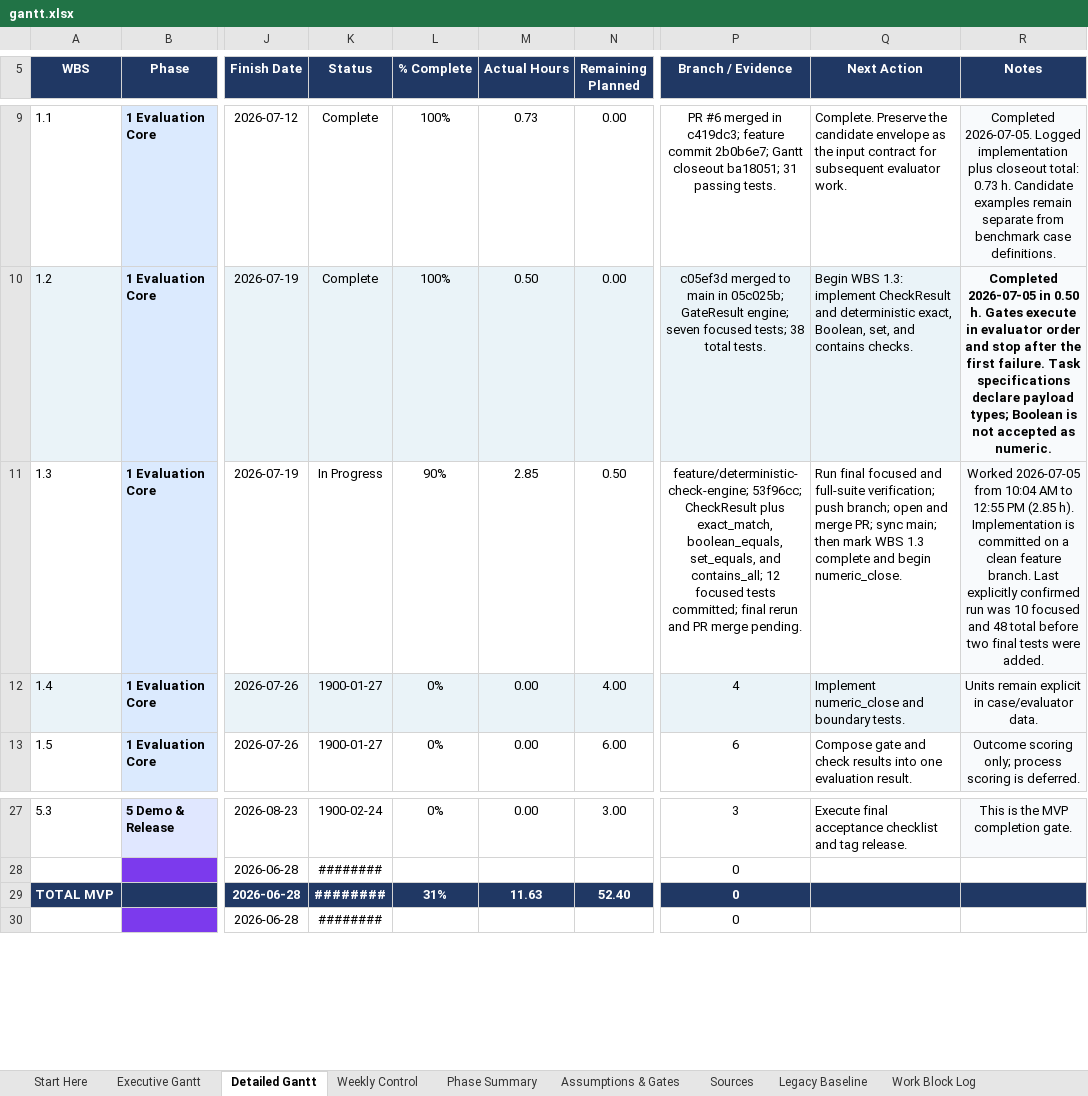
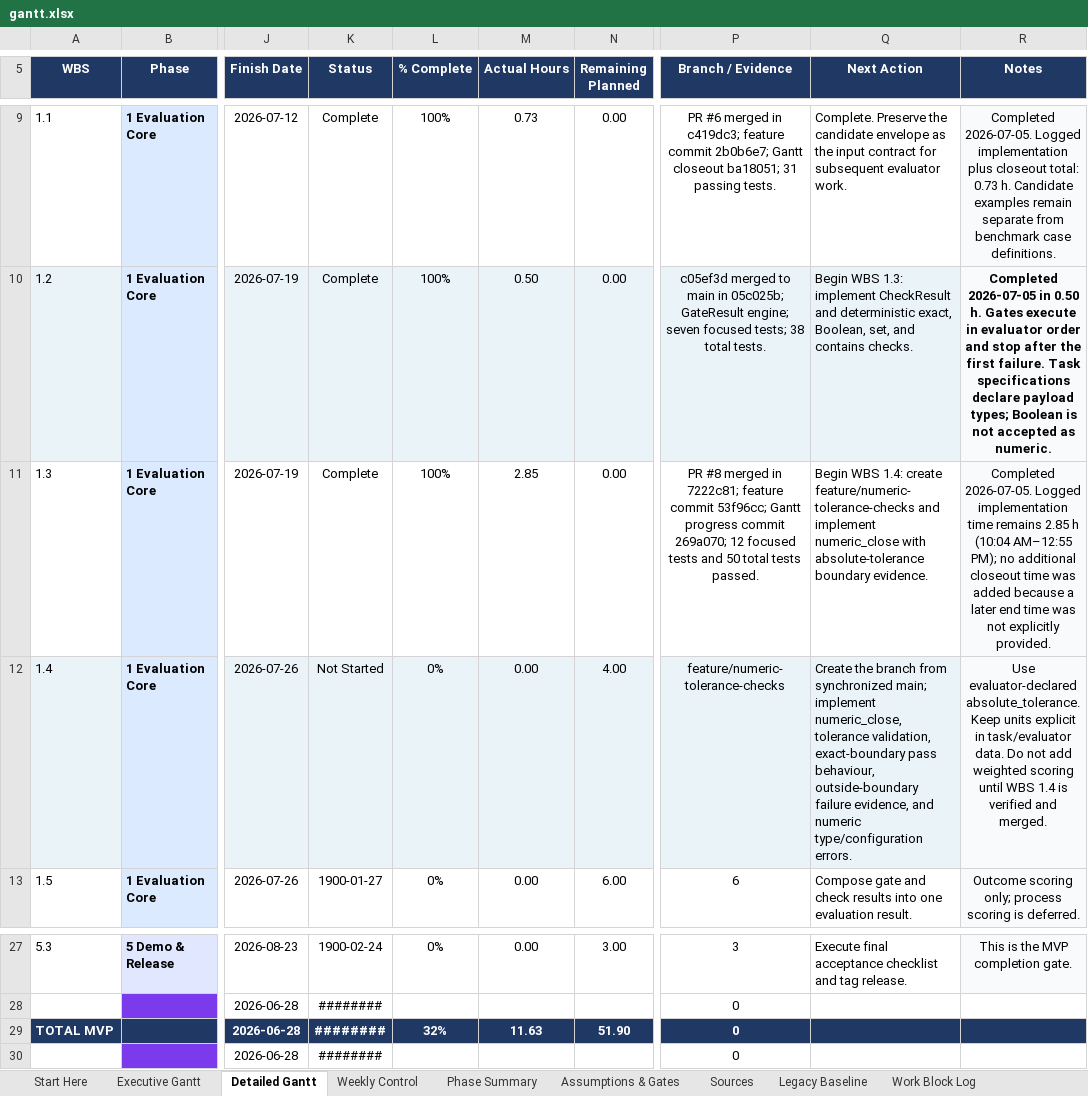
Before and after one commit to Jason-Jensen/mechanical-technical-document-evaluation-harness, an Excel workbook: gantt.xlsx, sheet Detailed Gantt, drawn as a sheet; only a part is shown, gaps mark what is left out; values as stored, in another font and other column widths than the file's, no borders; conditional formats not drawn; the diff names each change by its address in the sheet, - before the commit and + after, or states it on an @@ line.

Commit message:
Close WBS 1.3 and open numeric tolerance work

```diff
--- a/gantt.xlsx (sheet Detailed Gantt)
+++ b/gantt.xlsx (sheet Detailed Gantt)
-K11 (Status): In Progress
+K11 (Status): Complete
-L11 (% Complete): 90%
+L11 (% Complete): 100%
-N11 (Remaining Planned): 0.50
+N11 (Remaining Planned): 0.00
-P11 (Branch / Evidence): feature/deterministic-check-engine; 53f96cc; CheckResult plus exact_match, boolean_equals, set_equals, and contains_all; 12 focused tests committed; final rerun and PR merge pending.
+P11 (Branch / Evidence): PR #8 merged in 7222c81; feature commit 53f96cc; Gantt progress commit 269a070; 12 focused tests and 50 total tests passed.
-Q11 (Next Action): Run final focused and full-suite verification; push branch; open and merge PR; sync main; then mark WBS 1.3 complete and begin numeric_close.
+Q11 (Next Action): Begin WBS 1.4: create feature/numeric-tolerance-checks and implement numeric_close with absolute-tolerance boundary evidence.
-R11 (Notes): Worked 2026-07-05 from 10:04 AM to 12:55 PM (2.85 h). Implementation is committed on a clean feature branch. Last explicitly confirmed run was 10 focused and 48 total before two final tests were added.
+R11 (Notes): Completed 2026-07-05. Logged implementation time remains 2.85 h (10:04 AM–12:55 PM); no additional closeout time was added because a later end time was not explicitly provided.
-K12 (Status): 1900-01-27
+K12 (Status): Not Started
-P12 (Branch / Evidence): 4
+P12 (Branch / Evidence): feature/numeric-tolerance-checks
-Q12 (Next Action): Implement numeric_close and boundary tests.
+Q12 (Next Action): Create the branch from synchronized main; implement numeric_close, tolerance validation, exact-boundary pass behaviour, outside-boundary failure evidence, and numeric type/configuration errors.
-R12 (Notes): Units remain explicit in case/evaluator data.
+R12 (Notes): Use evaluator-declared absolute_tolerance. Keep units explicit in task/evaluator data. Do not add weighted scoring until WBS 1.4 is verified and merged.
-L29 (% Complete): 31%
+L29 (% Complete): 32%
-N29 (Remaining Planned): 52.40
+N29 (Remaining Planned): 51.90
```
Also changed, not shown: sheet MVP Dashboard, sheet AI Context, sheet Work Block Log, sheet Start Here, sheet Evidence Register, sheet Phase Summary, 2 more sheets, charts or pictures.
